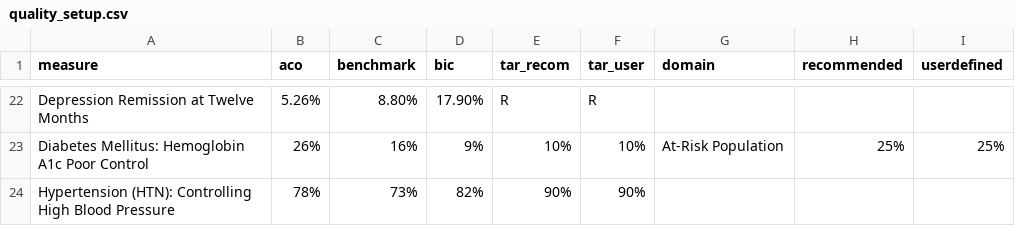
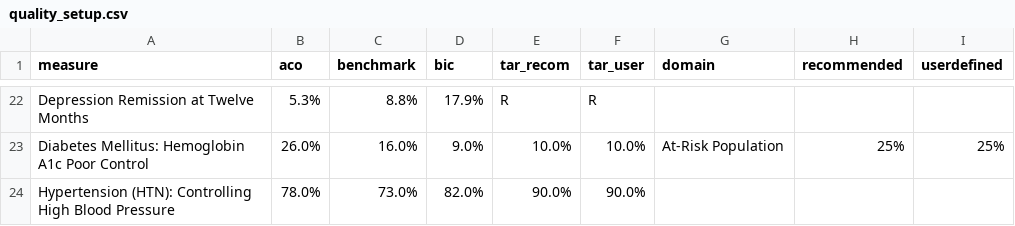
Before and after one commit to OHL-tmp/VBP-report-payer-demo, a CSV file: data/quality_setup.csv, drawn as a sheet; only a part is shown, gaps mark what is left out; the diff covers the shown part only; the diff names each change by its address in the sheet, - before the commit and + after, or states it on an @@ line.

```diff
--- a/data/quality_setup.csv
+++ b/data/quality_setup.csv
-B22 (aco): 5.26%
+B22 (aco): 5.3%
-C22 (benchmark): 8.80%
+C22 (benchmark): 8.8%
-D22 (bic): 17.90%
+D22 (bic): 17.9%
-B23 (aco): 26%
+B23 (aco): 26.0%
-C23 (benchmark): 16%
+C23 (benchmark): 16.0%
-D23 (bic): 9%
+D23 (bic): 9.0%
-E23 (tar_recom): 10%
+E23 (tar_recom): 10.0%
-F23 (tar_user): 10%
+F23 (tar_user): 10.0%
-B24 (aco): 78%
+B24 (aco): 78.0%
-C24 (benchmark): 73%
+C24 (benchmark): 73.0%
-D24 (bic): 82%
+D24 (bic): 82.0%
-E24 (tar_recom): 90%
+E24 (tar_recom): 90.0%
-F24 (tar_user): 90%
+F24 (tar_user): 90.0%
```
Also changed, not shown: 70 edited cells elsewhere in this file.
